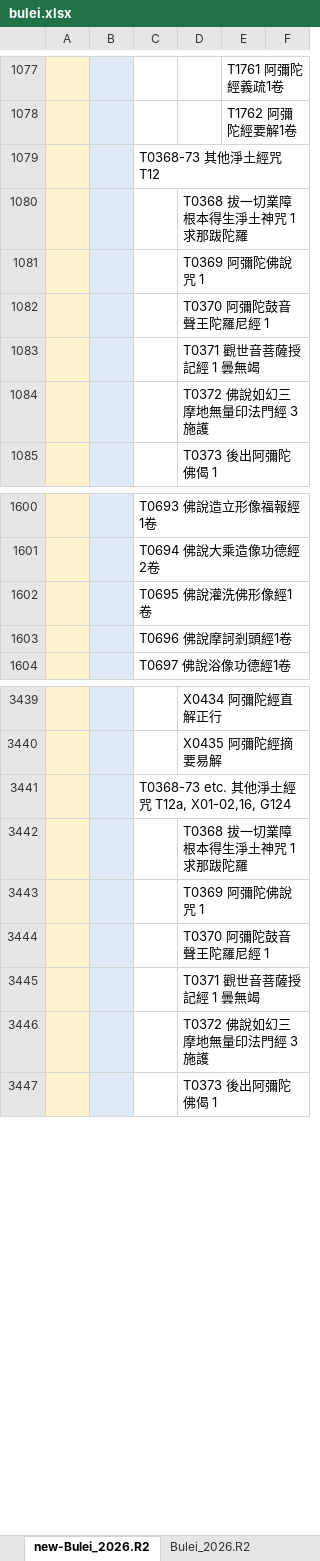
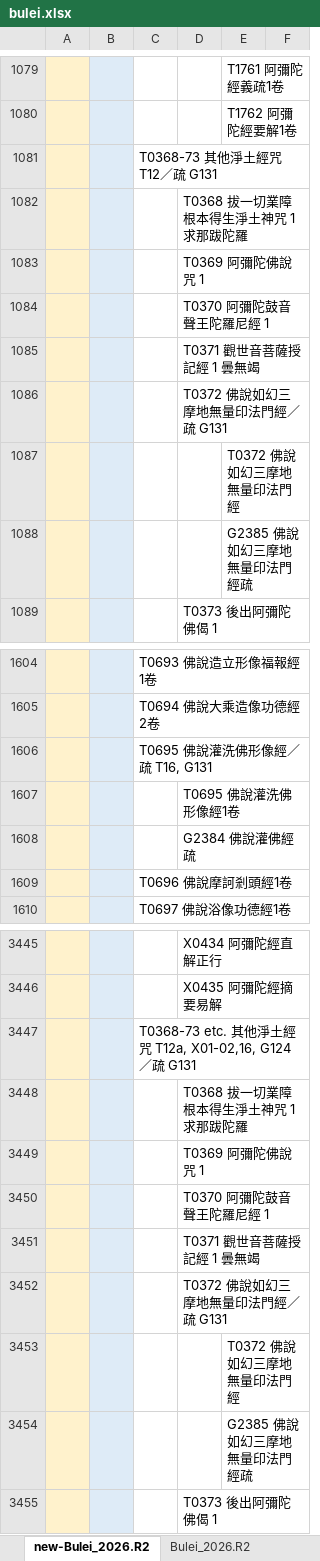
Before and after one commit to heavenchou/cbwork-bin, an Excel workbook: cbreader2X/bulei/bulei.xlsx, sheet new-Bulei_2026.R2, drawn as a sheet; only a part is shown, gaps mark what is left out; values as stored, in another font and other column widths than the file's, no borders; addresses are those after the commit; the diff covers the shown part only; the diff names each change by its address in the sheet, - before the commit and + after, or states it on an @@ line.

```diff
--- a/cbreader2X/bulei/bulei.xlsx (sheet new-Bulei_2026.R2)
+++ b/cbreader2X/bulei/bulei.xlsx (sheet new-Bulei_2026.R2)
-C1081: T0368-73 其他淨土經咒 T12
+C1081: T0368-73 其他淨土經咒 T12／疏 G131
-D1086: T0372 佛說如幻三摩地無量印法門經 3 施護
+D1086: T0372 佛說如幻三摩地無量印法門經／疏 G131
+row 1087:  |  |  |  | T0372 佛說如幻三摩地無量印法門經
+row 1088:  |  |  |  | G2385 佛說如幻三摩地無量印法門經疏
-C1606: T0695 佛說灌洗佛形像經1卷
+C1606: T0695 佛說灌洗佛形像經／疏 T16, G131
+row 1607:  |  |  | T0695 佛說灌洗佛形像經1卷
+row 1608:  |  |  | G2384 佛說灌佛經疏
-C3447: …X01-02,16, G124
+C3447: …X01-02,16, G124／疏 G131
-D3452: T0372 佛說如幻三摩地無量印法門經 3 施護
+D3452: T0372 佛說如幻三摩地無量印法門經／疏 G131
+row 3453:  |  |  |  | T0372 佛說如幻三摩地無量印法門經
+row 3454:  |  |  |  | G2385 佛說如幻三摩地無量印法門經疏
```
Also changed, not shown: 3 added rows and 5 edited cells elsewhere in this sheet, cbreader2X/nav/advance_nav.xlsx, cbreader2X/nav/simple_nav.xlsx, 15 other files.
